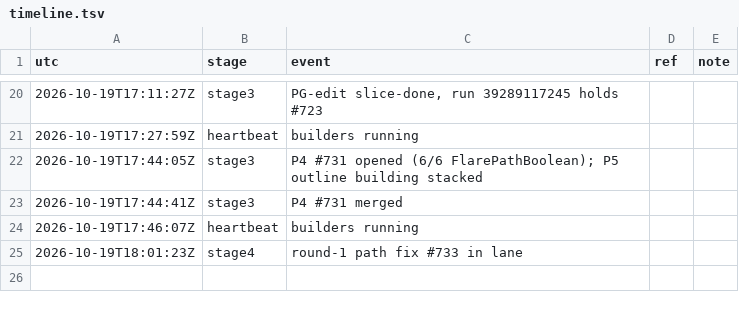
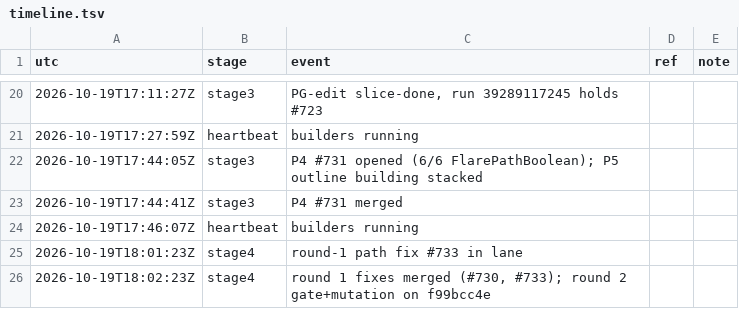
Before and after one commit to qbtrix/creative-core, a TSV file: docs/leads/path-geometry/timeline.tsv, drawn as a sheet; only a part is shown, gaps mark what is left out.

Commit message:
lead(path-geometry): round 2 started on f99bcc4e

```diff
--- a/docs/leads/path-geometry/timeline.tsv
+++ b/docs/leads/path-geometry/timeline.tsv
@@ -25 +25,2 @@ utc	stage	event	ref	note
 2026-10-19T18:01:23Z	stage4	round-1 path fix #733 in lane
+2026-10-19T18:02:23Z	stage4	round 1 fixes merged (#730, #733); round 2 gate+mutation on f99bcc4e
```
Also changed, not shown: 1 other file.
